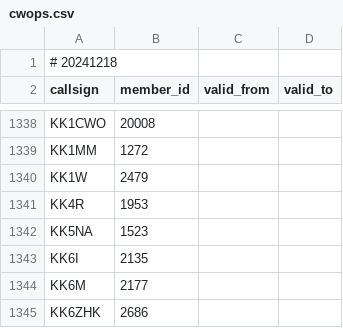
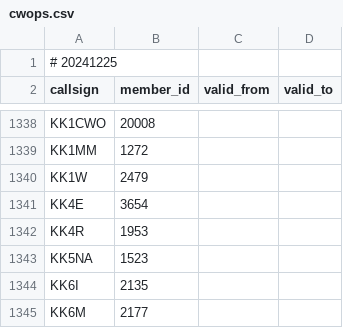
Before and after one commit to foldynl/hamradio-membeship-lists, a CSV file: lists/cwops.csv, drawn as a sheet; only a part is shown, gaps mark what is left out; the shorter side is filled out with more unchanged rows.

```diff
--- a/lists/cwops.csv
+++ b/lists/cwops.csv
@@ -1,2 +1,2 @@
-# 20241218
+# 20241225
 callsign,member_id,valid_from,valid_to
@@ -1340,2 +1340,3 @@ KK1MM,1272,,
 KK1W,2479,,
+KK4E,3654,,
 KK4R,1953,,
```
Also changed, not shown: lists/a1club.csv, lists/ecwarc.csv, 15 other files.
